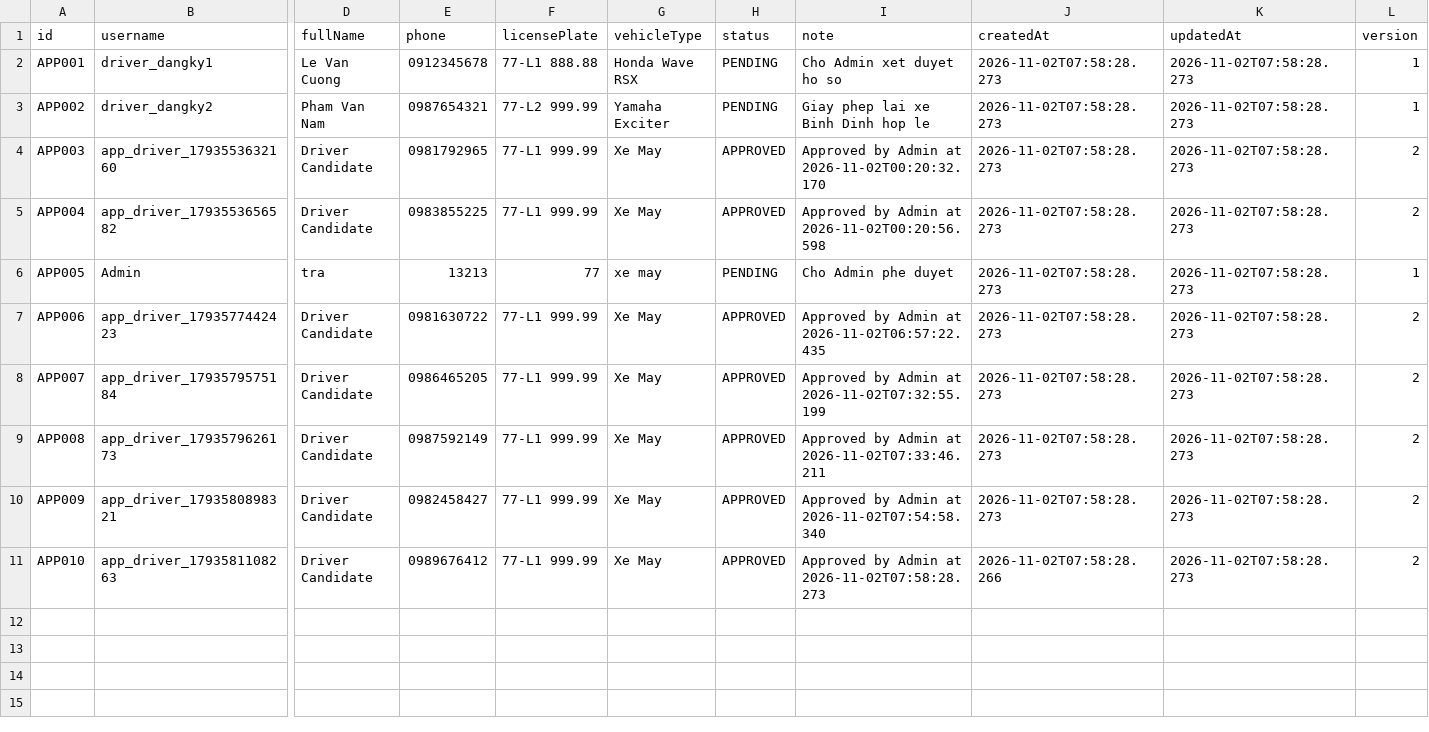
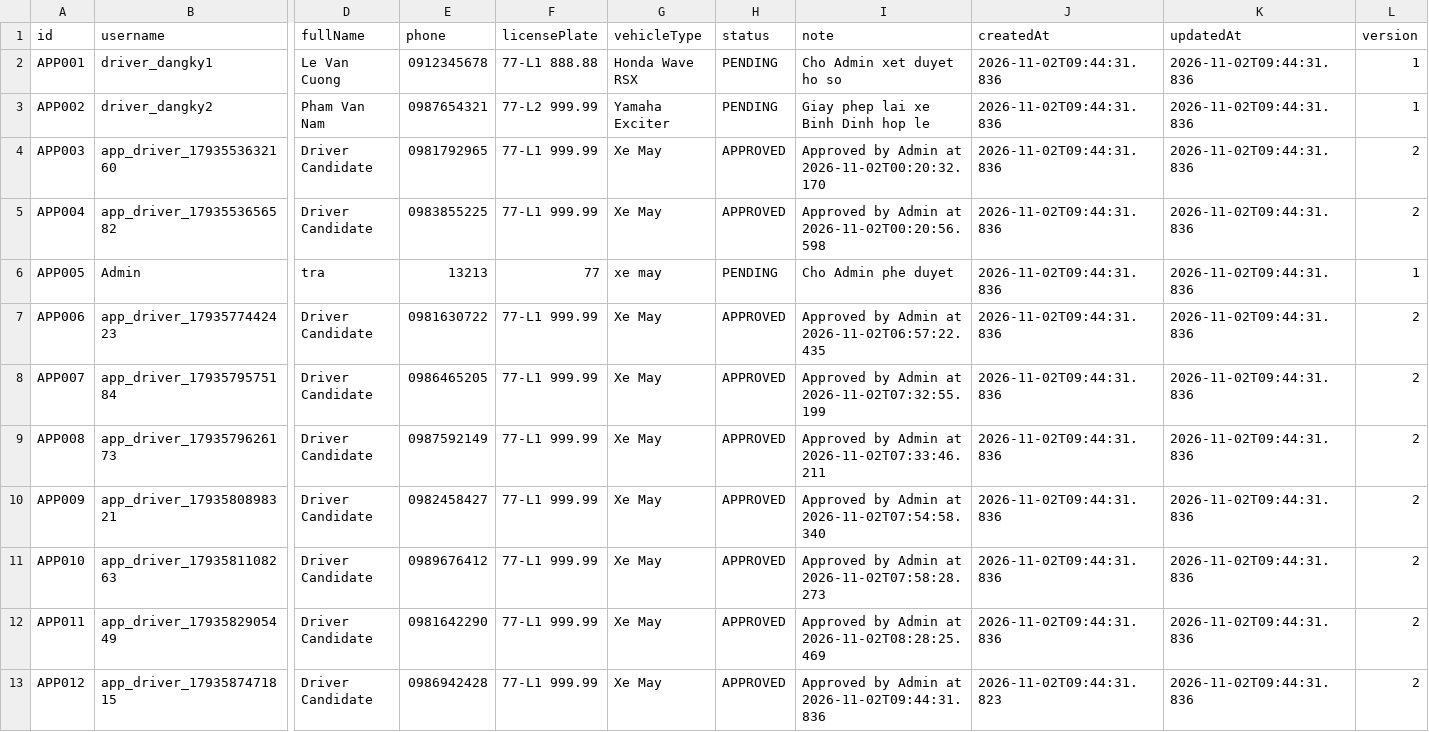
Before and after one commit to trat21430-spec/Food-Delivery, a CSV file: NHOM_01_LAB211_FoodDelivery/data/driver_applications.csv, drawn as a sheet; only a part is shown, gaps mark what is left out; rows hold the shown columns only; the diff names each change by its address in the sheet, - before the commit and + after, or states it on an @@ line.

```diff
--- a/NHOM_01_LAB211_FoodDelivery/data/driver_applications.csv
+++ b/NHOM_01_LAB211_FoodDelivery/data/driver_applications.csv
-J2:J10 (createdAt): 2026-11-02T07:58:28.273
+J2:J10 (createdAt): 2026-11-02T09:44:31.836
-K2:K11 (updatedAt): 2026-11-02T07:58:28.273
+K2:K11 (updatedAt): 2026-11-02T09:44:31.836
-J11 (createdAt): 2026-11-02T07:58:28.266
+J11 (createdAt): 2026-11-02T09:44:31.836
+row 12: APP011 | app_driver_1793582905449 | Driver Candidate | 0981642290 | 77-L1 999.99 | Xe May | APPROVED | Approved by Admin at 2026-11-02T08:28:25.469 | 2026-11-02T09:44:31.836 | 2026-11-02T09:44:31.836 | 2
+row 13: APP012 | app_driver_1793587471815 | Driver Candidate | 0986942428 | 77-L1 999.99 | Xe May | APPROVED | Approved by Admin at 2026-11-02T09:44:31.836 | 2026-11-02T09:44:31.823 | 2026-11-02T09:44:31.836 | 2
```
Also changed, not shown: NHOM_01_LAB211_FoodDelivery/data/drivers.csv, NHOM_01_LAB211_FoodDelivery/data/order_items.csv, 15 other files.
